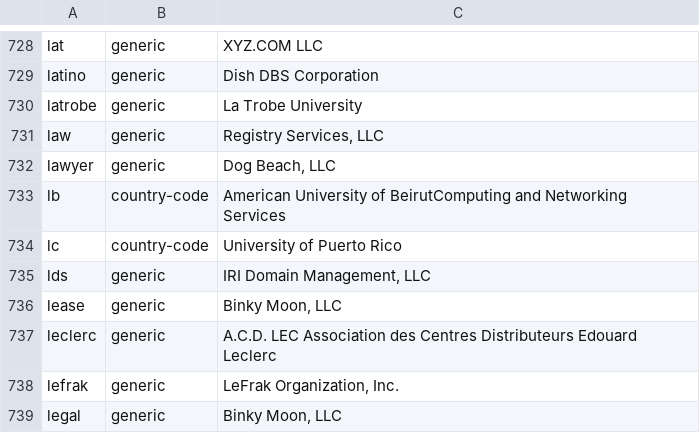
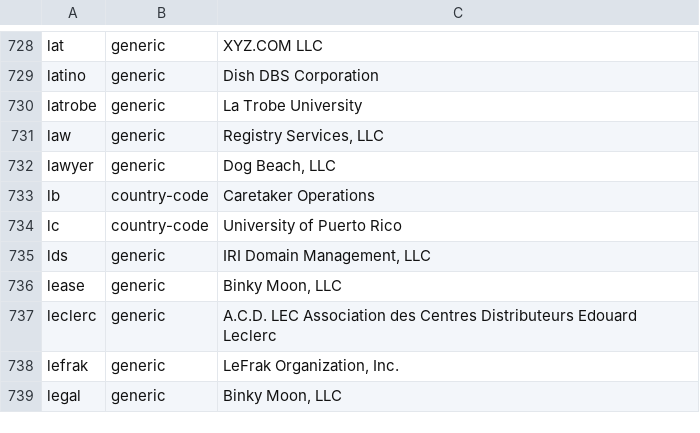
Before and after one commit to gh0stwizard/iana-tld-extractor, a CSV file: tld.csv, drawn as a sheet; only a part is shown, gaps mark what is left out.

```diff
--- a/tld.csv
+++ b/tld.csv
@@ -732,3 +732,3 @@
 "lawyer","generic","Dog Beach, LLC"
-"lb","country-code","American University of BeirutComputing and Networking Services"
+"lb","country-code","Caretaker Operations"
 "lc","country-code","University of Puerto Rico"
```
Also changed, not shown: raw.csv.
